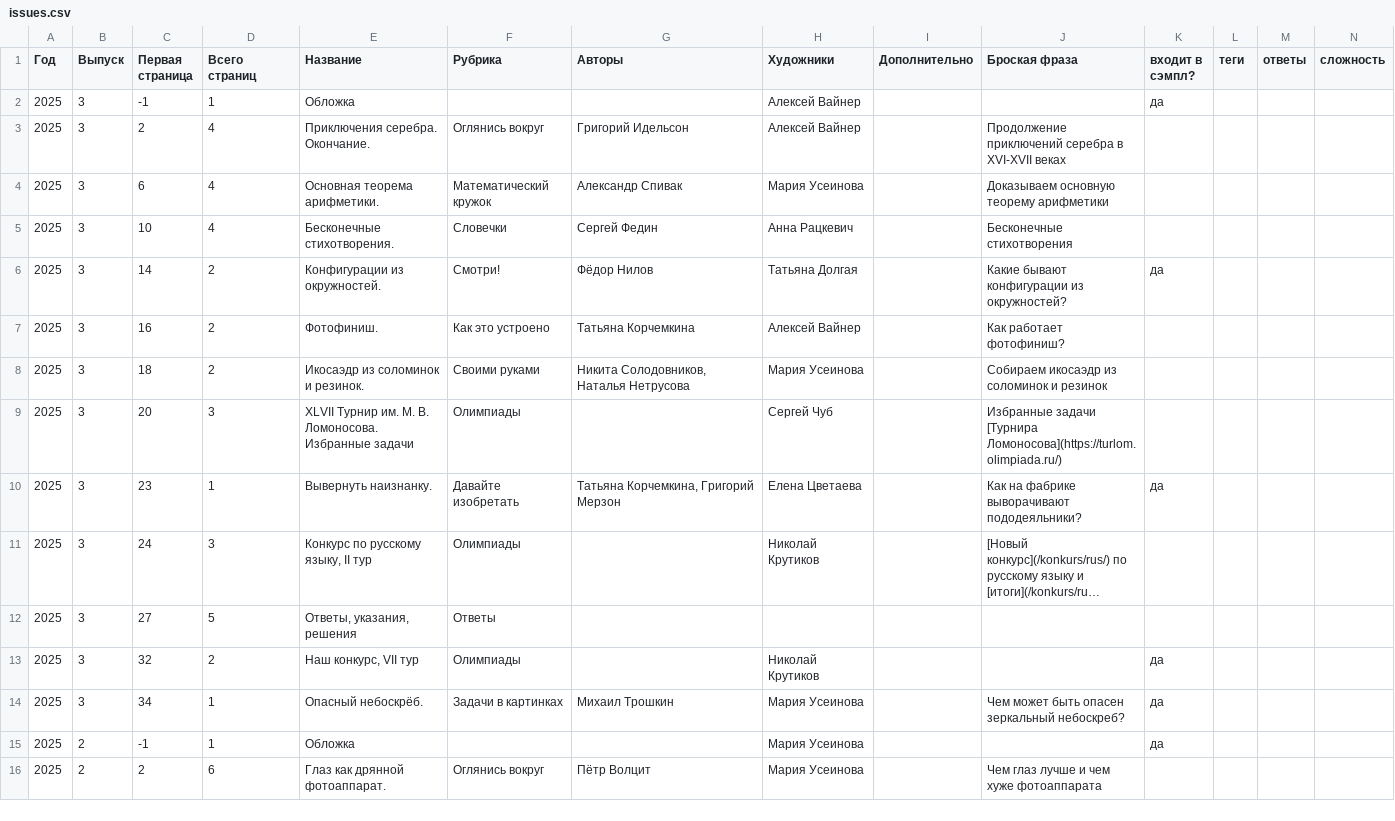
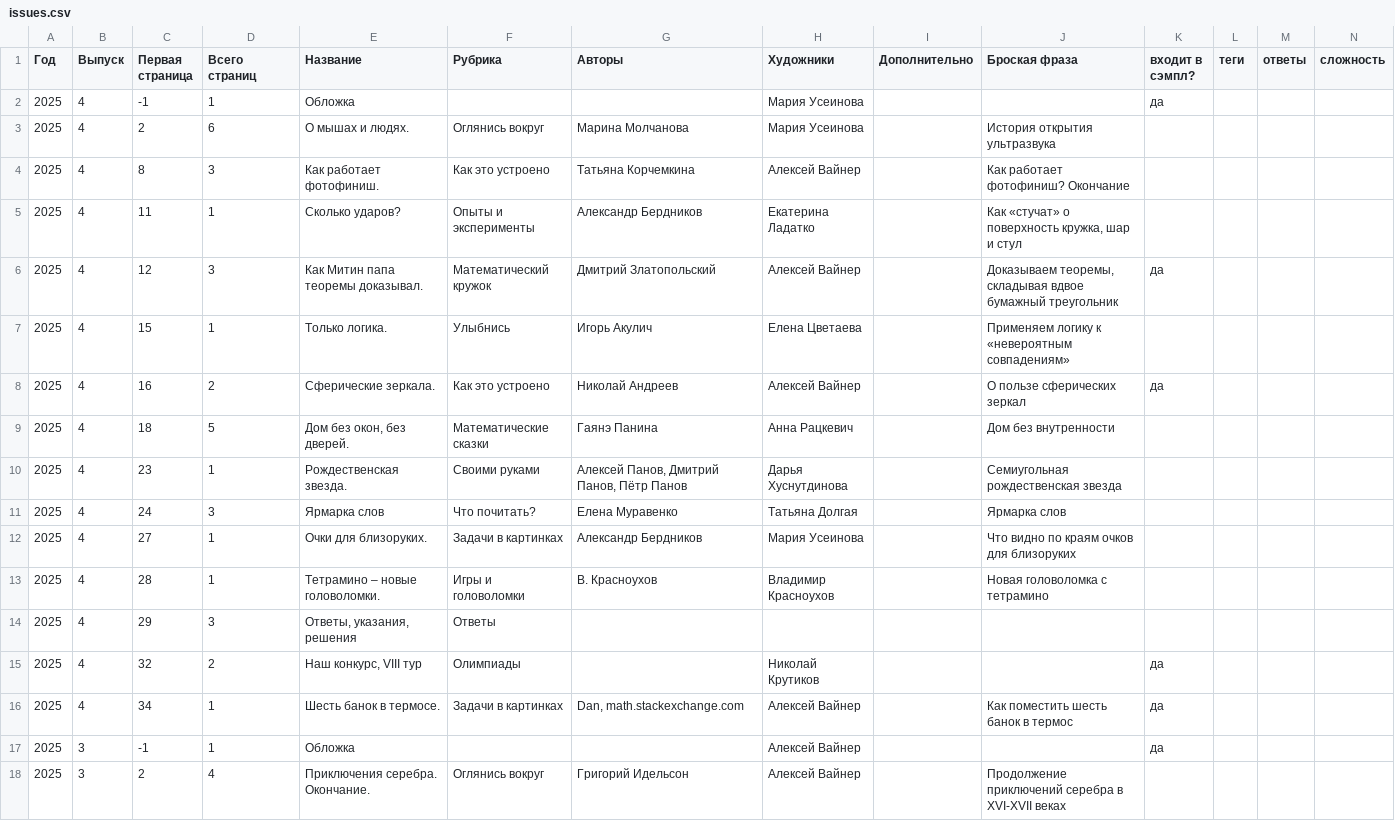
Before and after one commit to kvantik/hugo-kvantik, a CSV file: resources/csv/issues.csv, drawn as a sheet; only a part is shown; the shorter side is filled out with more unchanged rows; long unchanged cells end in ….

```diff
--- a/resources/csv/issues.csv
+++ b/resources/csv/issues.csv
@@ -1,2 +1,17 @@
 Год,Выпуск,Первая страница,Всего страниц,Название,Рубрика,Авторы,Художники,Дополнительно,Броская фраза,входит в сэмпл?,теги,ответы,сложность
+2025,4,-1,1,Обложка,,,Мария Усеинова,,,да,,,
+2025,4,2,6,О мышах и людях.,Оглянись вокруг,Марина Молчанова,Мария Усеинова,,История открытия ультразвука,,,,
+2025,4,8,3,Как работает фотофиниш.,Как это устроено,Татьяна Корчемкина,Алексей Вайнер,,Как работает фотофиниш? Окончание,,,,
+2025,4,11,1,Сколько ударов?,Опыты и эксперименты,Александр Бердников,Екатерина Ладатко,,"Как «стучат» о поверхность кружка, шар и стул",,,,
+2025,4,12,3,Как Митин папа теоремы доказывал.,Математический кружок,Дмитрий Златопольский,Алексей Вайнер,,"Доказываем теоремы, складывая вдвое бумажный треугольник",да,,,
+2025,4,15,1,Только логика.,Улыбнись,Игорь Акулич,Елена Цветаева,,Применяем логику к «невероятным совпадениям»,,,,
+2025,4,16,2,Сферические зеркала.,Как это устроено,Николай Андреев,Алексей Вайнер,,О пользе сферических зеркал,да,,,
+2025,4,18,5,"Дом без окон, без дверей.",Математические сказки,Гаянэ Панина,Анна Рацкевич,,Дом без внутренности,,,,
+2025,4,23,1,Рождественская звезда.,Своими руками,"Алексей Панов, Дмитрий Панов, Пётр Панов",Дарья Хуснутдинова,,Семиугольная рождественская звезда,,,,
+2025,4,24,3,Ярмарка слов,Что почитать?,Елена Муравенко,Татьяна Долгая,,Ярмарка слов,,,,
+2025,4,27,1,Очки для близоруких.,Задачи в картинках,Александр Бердников,Мария Усеинова,,Что видно по краям очков для близоруких,,,,
+2025,4,28,1,Тетрамино – новые головоломки.,Игры и головоломки,В. Красноухов,Владимир Красноухов,,Новая головоломка с тетрамино,,,,
+2025,4,29,3,"Ответы, указания, решения",Ответы,,,,,,,,
+2025,4,32,2,"Наш конкурс, VIII тур",Олимпиады,,Николай Крутиков,,,да,,,
+2025,4,34,1,Шесть банок в термосе.,Задачи в картинках,"Dan, math.stackexchange.com",Алексей Вайнер,,Как поместить шесть банок в термос,да,,,
 2025,3,-1,1,Обложка,,,Алексей Вайнер,,,да,,,
```
Also changed, not shown: resources/csv/issues-buy.csv.
